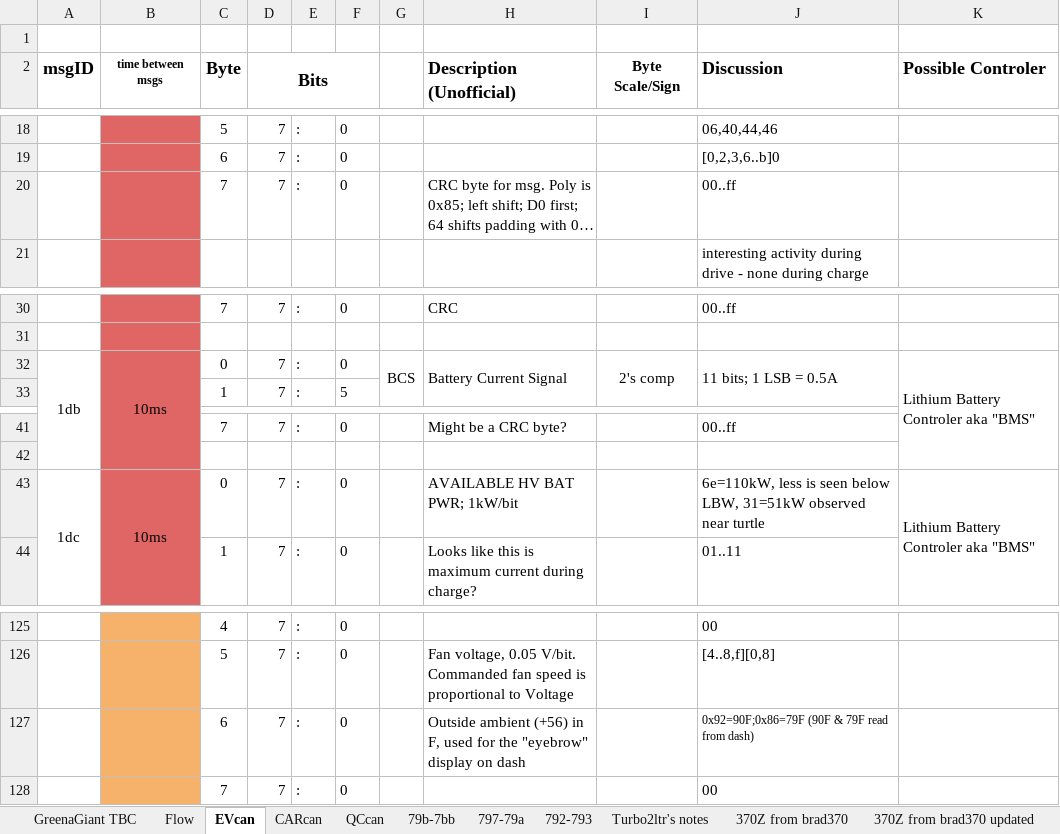
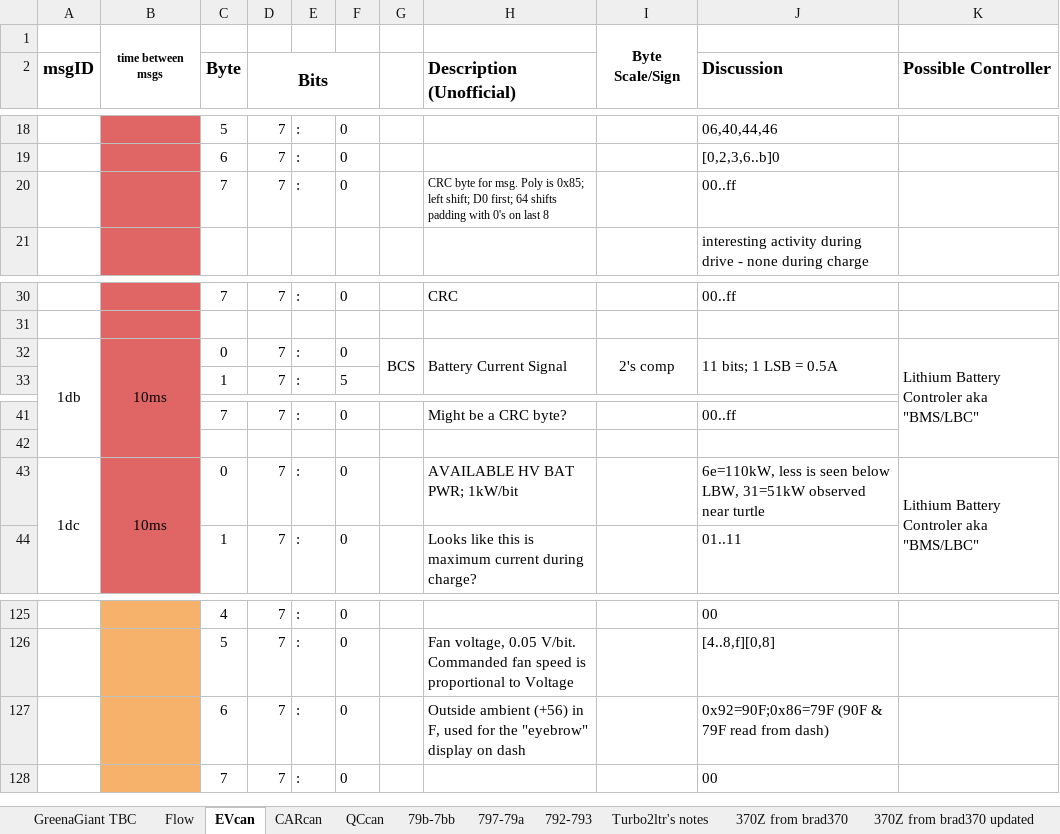
Before and after one commit to baradhili/leaf_can_bus_messages, an Excel workbook: canmsgs.xlsx, sheet EVcan, drawn as a sheet; only a part is shown, gaps mark what is left out; long unchanged cells end in …; values as stored, in another font and other column widths than the file's, no borders; charts and pictures not drawn; the diff covers the shown part only; the diff names each change by its address in the sheet, - before the commit and + after, or states it on an @@ line.

Commit message:
Fixed spelling errors and added info to 0x5bc
Fixed a few spelling errors and added additional information to the EVcan 0x5bc message

```diff
--- a/canmsgs.xlsx (sheet EVcan)
+++ b/canmsgs.xlsx (sheet EVcan)
-row 1: (empty)
+row 1:  | time between msgs |  |  |  |  |  |  | Byte Scale/Sign
+B1:B2 merged
+I1:I2 merged
-B2: time between msgs
+B2: (empty)
-I2: Byte Scale/Sign
+I2: (empty)
-K2: Possible Controler
+K2: Possible Controller
@@ H20 text size: smaller @@
-K32 (Possible Controller): Lithium Battery Controler aka "BMS"
+K32 (Possible Controller): Lithium Battery Controler aka "BMS/LBC"
-K43 (Possible Controller): Lithium Battery Controler aka "BMS"
+K43 (Possible Controller): Lithium Battery Controler aka "BMS/LBC"
@@ J127 text size: larger @@
```
Also changed, not shown: 7 edited cells and cell formats elsewhere in this sheet, sheet CARcan, charts or pictures.
